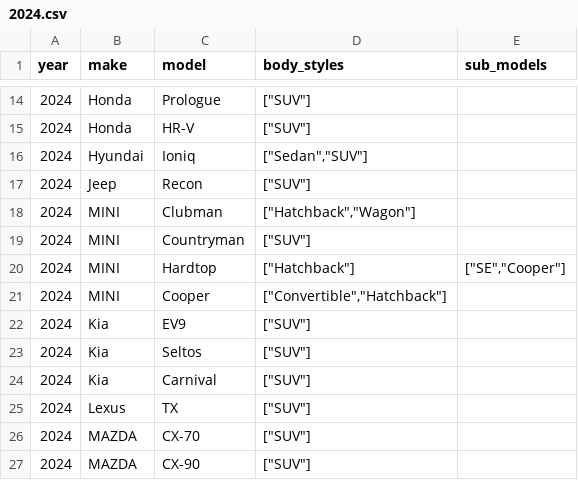
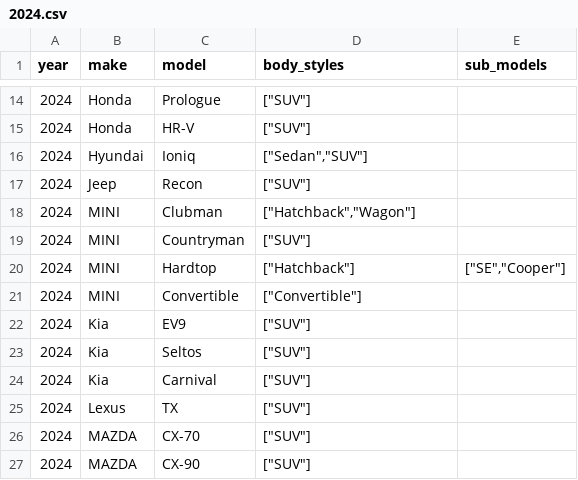
Before and after one commit to romangrinev/us-car-models-data, a CSV file: 2024.csv, drawn as a sheet; only a part is shown, gaps mark what is left out.

Commit message:
fix

```diff
--- a/2024.csv
+++ b/2024.csv
@@ -20,3 +20,3 @@ year,make,model,body_styles,sub_models
 2024,MINI,Hardtop,"[""Hatchback""]","[""SE"",""Cooper""]"
-2024,MINI,Cooper,"[""Convertible"",""Hatchback""]"
+2024,MINI,Convertible,"[""Convertible""]"
 2024,Kia,EV9,"[""SUV""]"
```
